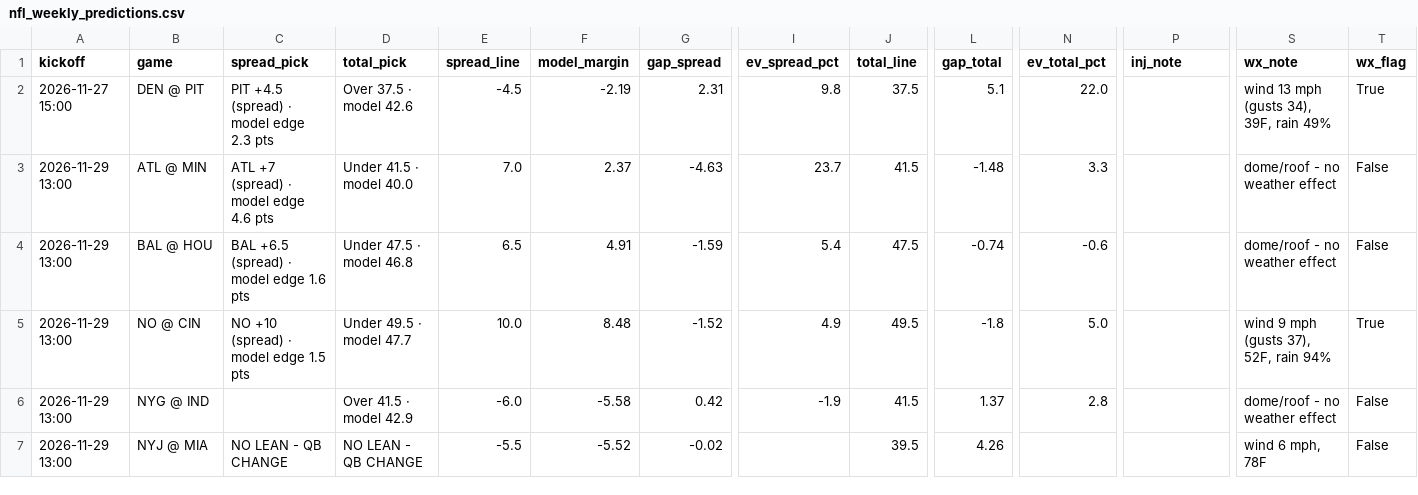
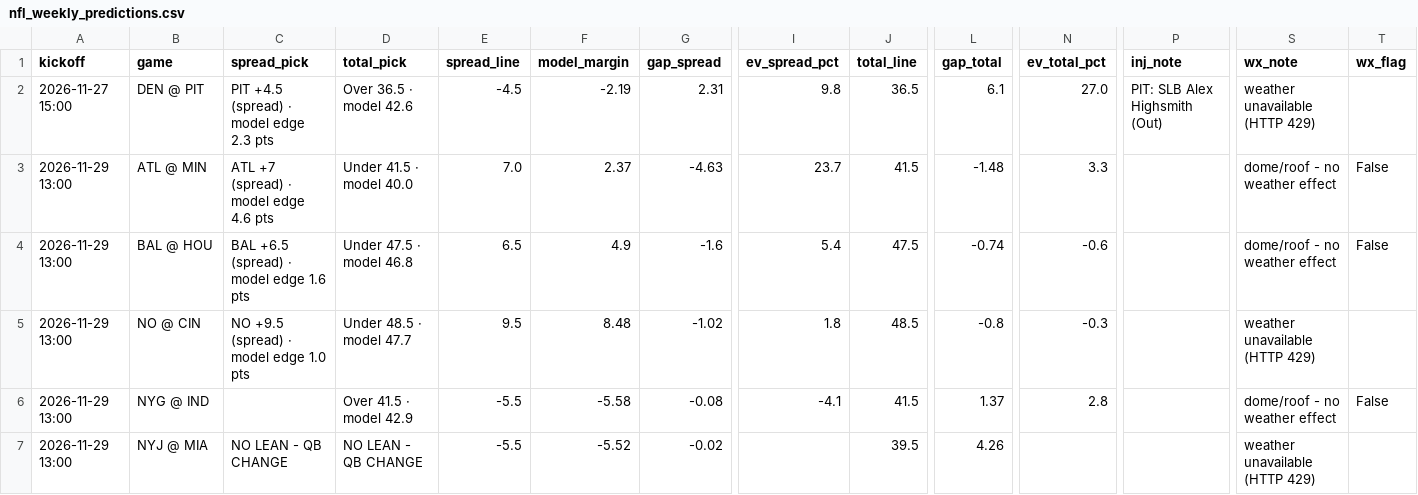
Before and after one commit to bmartinez83/nfl-cfb, a CSV file: outputs/nfl_weekly_predictions.csv, drawn as a sheet; only a part is shown, gaps mark what is left out; the diff covers the shown part only; the diff names each change by its address in the sheet, - before the commit and + after, or states it on an @@ line.

```diff
--- a/outputs/nfl_weekly_predictions.csv
+++ b/outputs/nfl_weekly_predictions.csv
-D2 (total_pick): Over 37.5 · model 42.6
+D2 (total_pick): Over 36.5 · model 42.6
-J2 (total_line): 37.5
+J2 (total_line): 36.5
-L2 (gap_total): 5.1
+L2 (gap_total): 6.1
-N2 (ev_total_pct): 22.0
+N2 (ev_total_pct): 27.0
-P2 (inj_note): (empty)
+P2 (inj_note): PIT: SLB Alex Highsmith (Out)
-S2 (wx_note): wind 13 mph (gusts 34), 39F, rain 49%
+S2 (wx_note): weather unavailable (HTTP 429)
-T2 (wx_flag): True
+T2 (wx_flag): (empty)
-F4 (model_margin): 4.91
+F4 (model_margin): 4.9
-G4 (gap_spread): -1.59
+G4 (gap_spread): -1.6
-C5 (spread_pick): NO +10 (spread) · model edge 1.5 pts
+C5 (spread_pick): NO +9.5 (spread) · model edge 1.0 pts
-D5 (total_pick): Under 49.5 · model 47.7
+D5 (total_pick): Under 48.5 · model 47.7
-E5 (spread_line): 10.0
+E5 (spread_line): 9.5
-G5 (gap_spread): -1.52
+G5 (gap_spread): -1.02
-I5 (ev_spread_pct): 4.9
+I5 (ev_spread_pct): 1.8
-J5 (total_line): 49.5
+J5 (total_line): 48.5
-L5 (gap_total): -1.8
+L5 (gap_total): -0.8
-N5 (ev_total_pct): 5.0
+N5 (ev_total_pct): -0.3
-S5 (wx_note): wind 9 mph (gusts 37), 52F, rain 94%
+S5 (wx_note): weather unavailable (HTTP 429)
-T5 (wx_flag): True
+T5 (wx_flag): (empty)
-E6 (spread_line): -6.0
+E6 (spread_line): -5.5
-G6 (gap_spread): 0.42
+G6 (gap_spread): -0.08
-I6 (ev_spread_pct): -1.9
+I6 (ev_spread_pct): -4.1
-S7 (wx_note): wind 6 mph, 78F
+S7 (wx_note): weather unavailable (HTTP 429)
-T7 (wx_flag): False
+T7 (wx_flag): (empty)
```
Also changed, not shown: 33 edited cells elsewhere in this file, outputs/nfl_log.csv, 1 other file.
